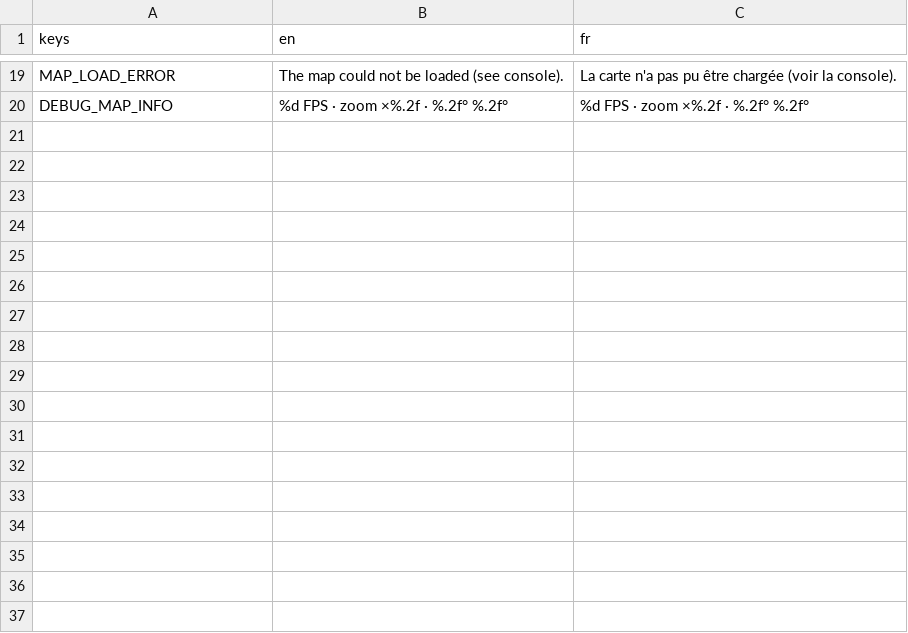
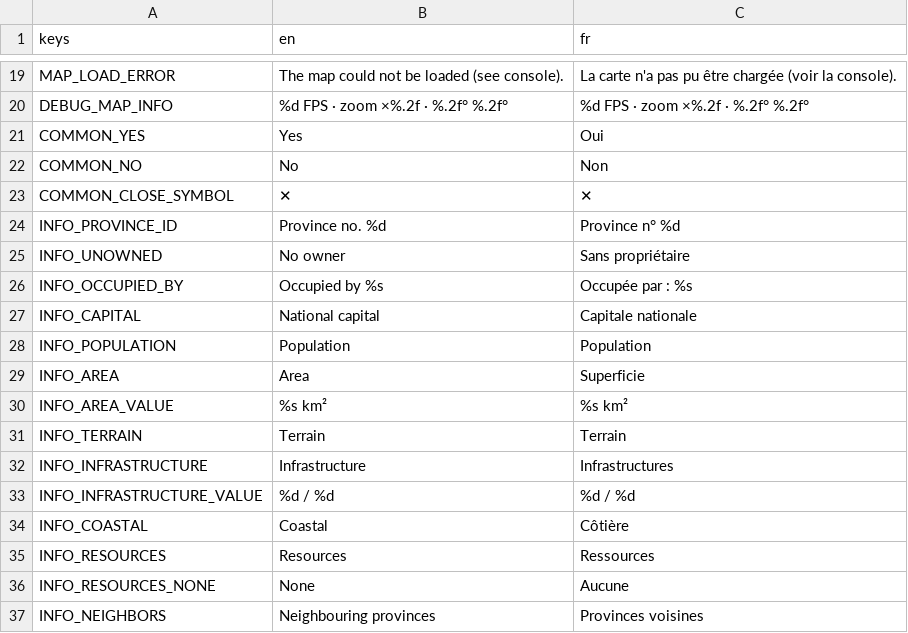
Before and after one commit to Chronos8001/Statecraft, a CSV file: data/localization/ui.csv, drawn as a sheet; only a part is shown, gaps mark what is left out; the diff names each change by its address in the sheet, - before the commit and + after, or states it on an @@ line.

Commit message:
feat(ui): ajouter le panneau d'information des provinces

```diff
--- a/data/localization/ui.csv
+++ b/data/localization/ui.csv
+row 21: COMMON_YES | Yes | Oui
+row 22: COMMON_NO | No | Non
+row 23: COMMON_CLOSE_SYMBOL | ✕ | ✕
+row 24: INFO_PROVINCE_ID | Province no. %d | Province n° %d
+row 25: INFO_UNOWNED | No owner | Sans propriétaire
+row 26: INFO_OCCUPIED_BY | Occupied by %s | Occupée par : %s
+row 27: INFO_CAPITAL | National capital | Capitale nationale
+row 28: INFO_POPULATION | Population | Population
+row 29: INFO_AREA | Area | Superficie
+row 30: INFO_AREA_VALUE | %s km² | %s km²
+row 31: INFO_TERRAIN | Terrain | Terrain
+row 32: INFO_INFRASTRUCTURE | Infrastructure | Infrastructures
+row 33: INFO_INFRASTRUCTURE_VALUE | %d / %d | %d / %d
+row 34: INFO_COASTAL | Coastal | Côtière
+row 35: INFO_RESOURCES | Resources | Ressources
+row 36: INFO_RESOURCES_NONE | None | Aucune
+row 37: INFO_NEIGHBORS | Neighbouring provinces | Provinces voisines
```
Also changed, not shown: 5 other files.
